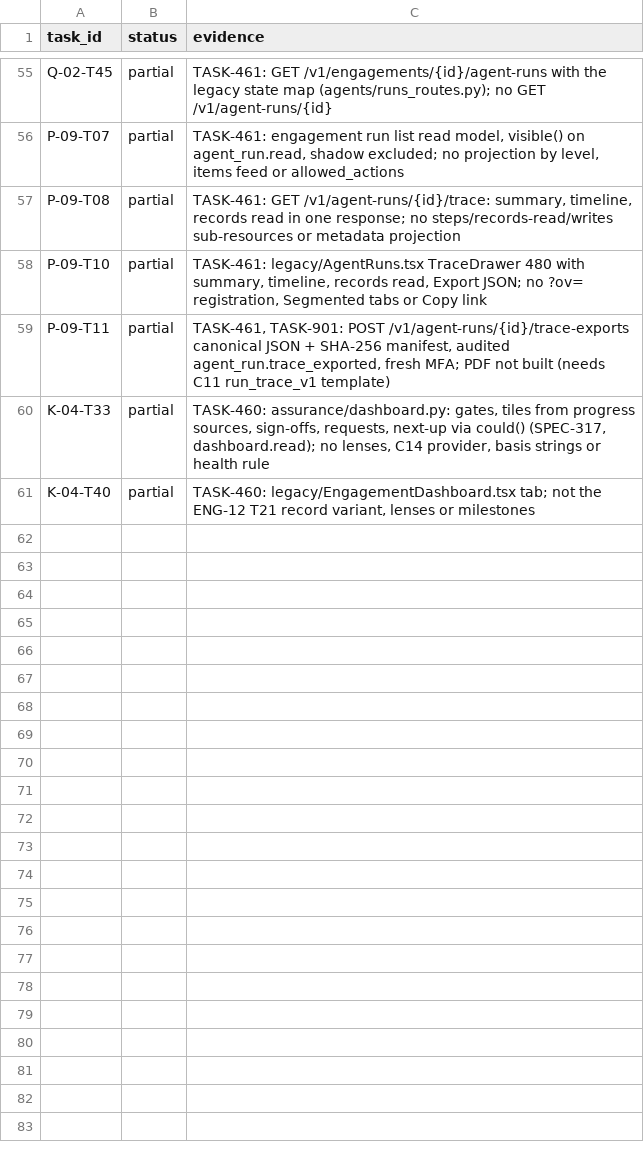
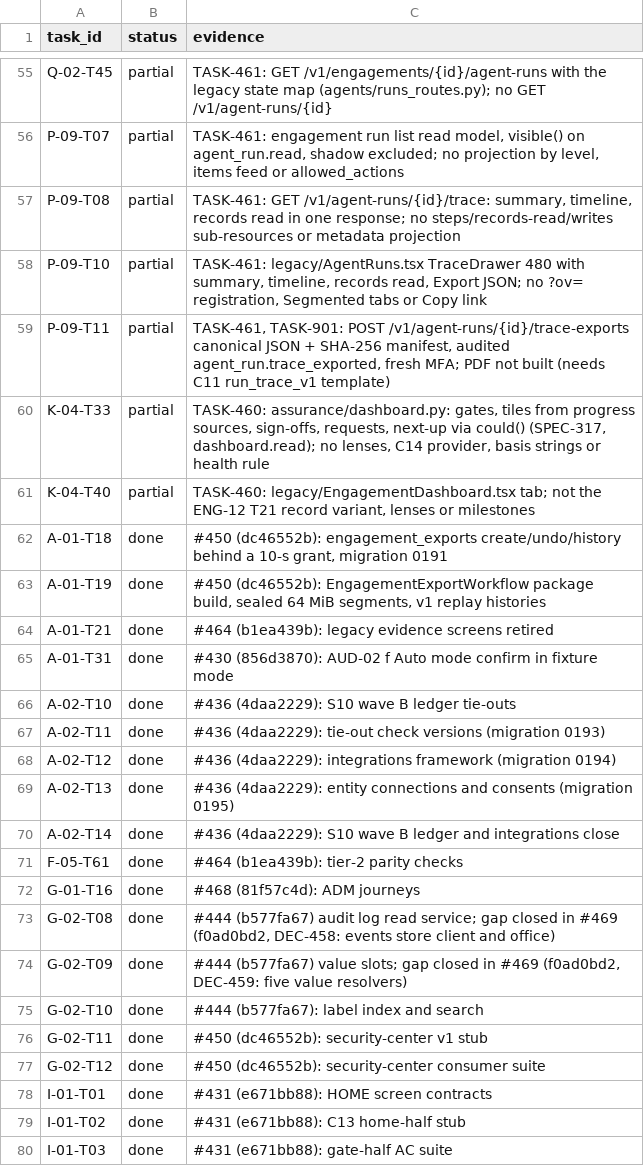
Before and after one commit to notanaskhan/abacus, a CSV file: docs/plan/status/status-verified.csv, drawn as a sheet; only a part is shown, gaps mark what is left out; the diff covers the shown part only.

```diff
--- a/docs/plan/status/status-verified.csv
+++ b/docs/plan/status/status-verified.csv
@@ -61 +61,20 @@ K-04-T33,partial,"TASK-460: assurance/dashboard.py: gates, tiles from progress s
 K-04-T40,partial,"TASK-460: legacy/EngagementDashboard.tsx tab; not the ENG-12 T21 record variant, lenses or milestones"
+A-01-T18,done,"#450 (dc46552b): engagement_exports create/undo/history behind a 10-s grant, migration 0191"
+A-01-T19,done,"#450 (dc46552b): EngagementExportWorkflow package build, sealed 64 MiB segments, v1 replay histories"
+A-01-T21,done,#464 (b1ea439b): legacy evidence screens retired
+A-01-T31,done,#430 (856d3870): AUD-02 f Auto mode confirm in fixture mode
+A-02-T10,done,#436 (4daa2229): S10 wave B ledger tie-outs
+A-02-T11,done,#436 (4daa2229): tie-out check versions (migration 0193)
+A-02-T12,done,#436 (4daa2229): integrations framework (migration 0194)
+A-02-T13,done,#436 (4daa2229): entity connections and consents (migration 0195)
+A-02-T14,done,#436 (4daa2229): S10 wave B ledger and integrations close
+F-05-T61,done,#464 (b1ea439b): tier-2 parity checks
+G-01-T16,done,#468 (81f57c4d): ADM journeys
+G-02-T08,done,"#444 (b577fa67) audit log read service; gap closed in #469 (f0ad0bd2, DEC-458: events store client and office)"
+G-02-T09,done,"#444 (b577fa67) value slots; gap closed in #469 (f0ad0bd2, DEC-459: five value resolvers)"
+G-02-T10,done,#444 (b577fa67): label index and search
+G-02-T11,done,#450 (dc46552b): security-center v1 stub
+G-02-T12,done,#450 (dc46552b): security-center consumer suite
+I-01-T01,done,#431 (e671bb88): HOME screen contracts
+I-01-T02,done,#431 (e671bb88): C13 home-half stub
+I-01-T03,done,#431 (e671bb88): gate-half AC suite
```
Also changed, not shown: 39 added rows and 2 edited cells elsewhere in this file, 2 other files.
